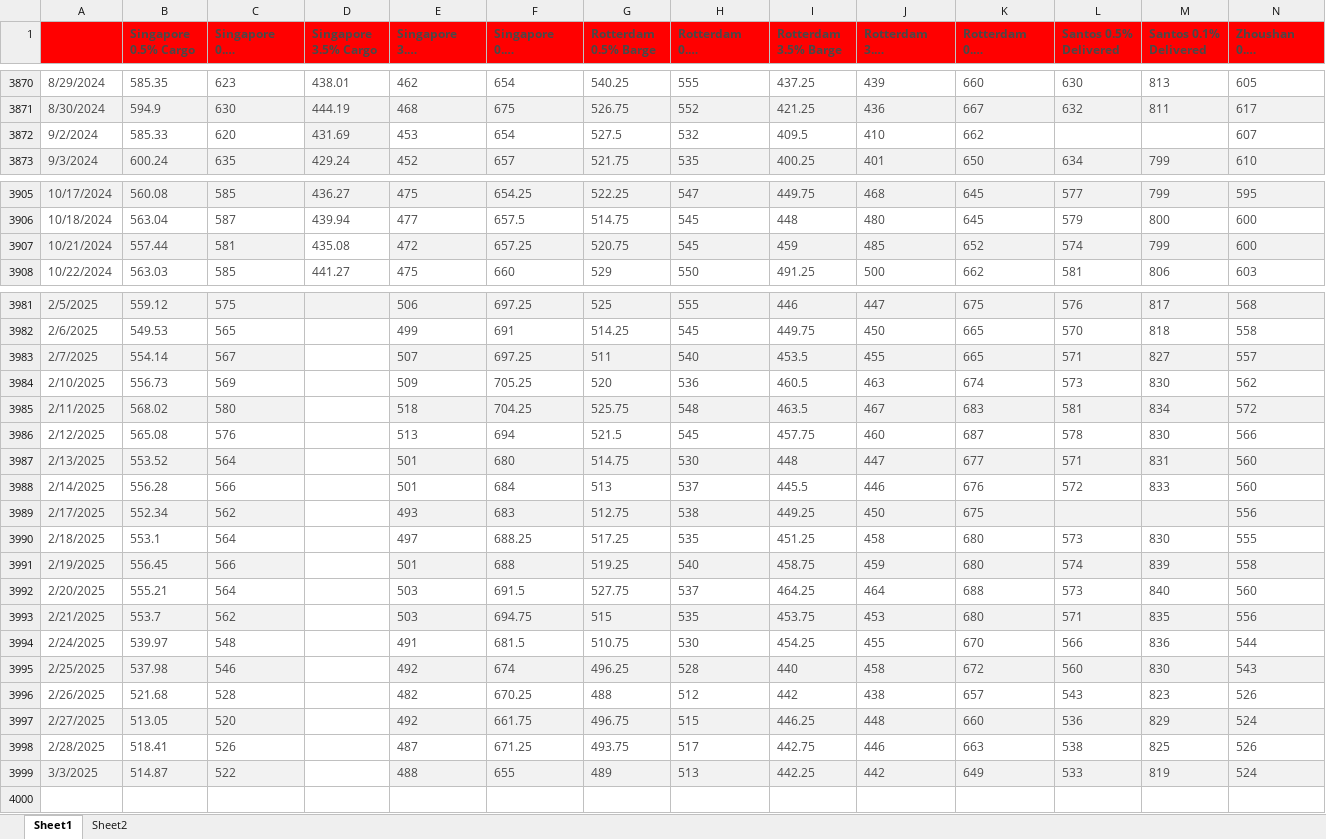
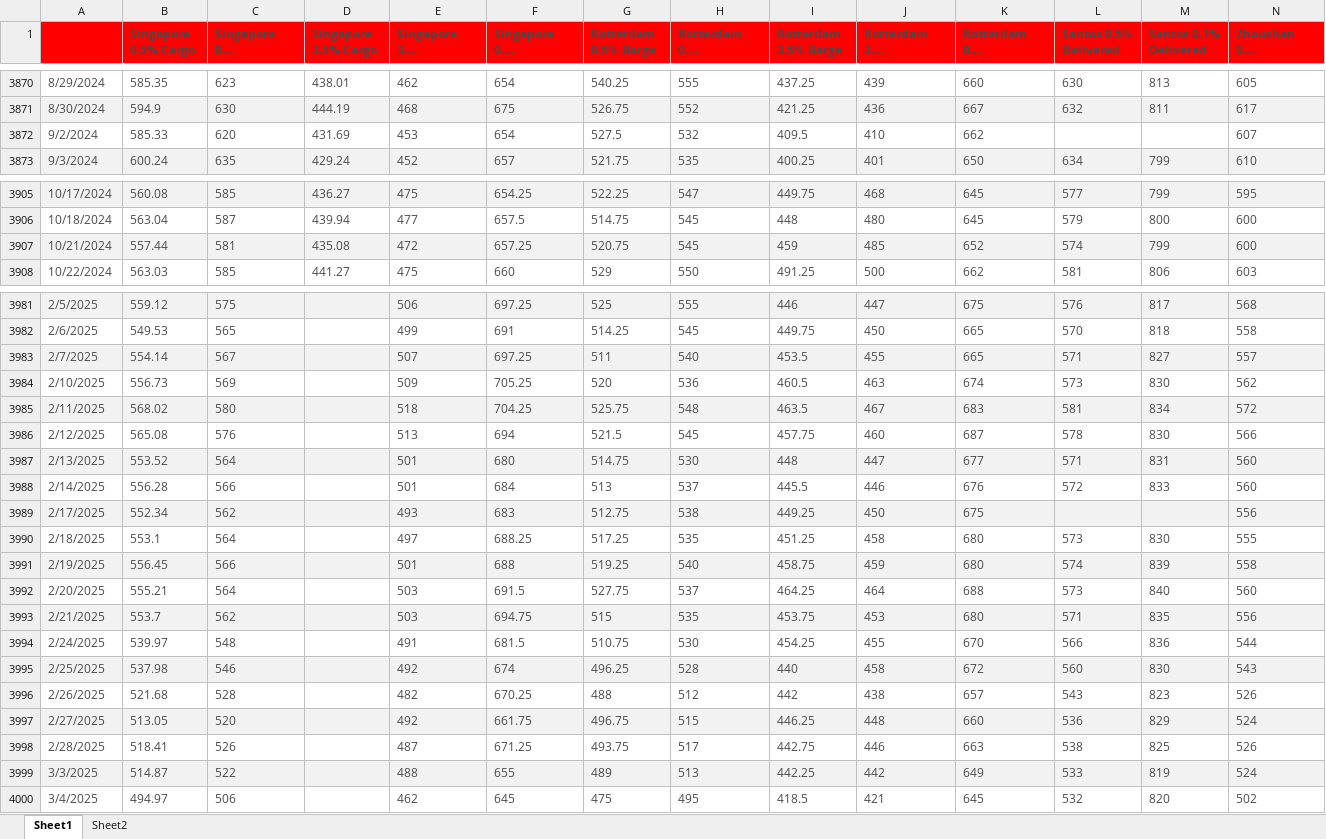
Before and after one commit to huanhuanbass/Bunker, an Excel workbook: Fuel Oil Platts Historical Data.xlsx, sheet Sheet1, drawn as a sheet; only a part is shown, gaps mark what is left out; long unchanged cells end in …; values as stored, in another font and other column widths than the file's, no borders; rows hold the shown columns only; the diff names each change by its address in the sheet, - before the commit and + after, or states it on an @@ line.

```diff
--- a/Fuel Oil Platts Historical Data.xlsx (sheet Sheet1)
+++ b/Fuel Oil Platts Historical Data.xlsx (sheet Sheet1)
-D3872 fill: #F2F2F2
+D3872 fill: none
-D3907 fill: none
+D3907 fill: #F2F2F2
-D3983 fill: none
+D3983 fill: #F2F2F2
-D3985 fill: none
+D3985 fill: #F2F2F2
-D3987 fill: none
+D3987 fill: #F2F2F2
-D3989 fill: none
+D3989 fill: #F2F2F2
-D3991 fill: none
+D3991 fill: #F2F2F2
-D3993 fill: none
+D3993 fill: #F2F2F2
-D3995 fill: none
+D3995 fill: #F2F2F2
-D3997 fill: none
+D3997 fill: #F2F2F2
-D3999 fill: none
+D3999 fill: #F2F2F2
+row 4000: 3/4/2025 | 494.97 | 506 |  | 462 | 645 | 475 | 495 | 418.5 | 421 | 645 | 532 | 820 | 502
```
Also changed, not shown: 3 other files.
